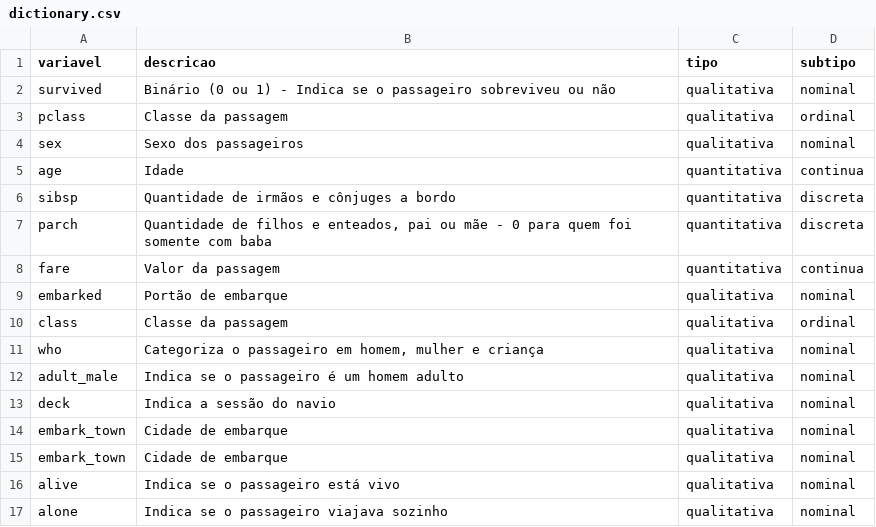
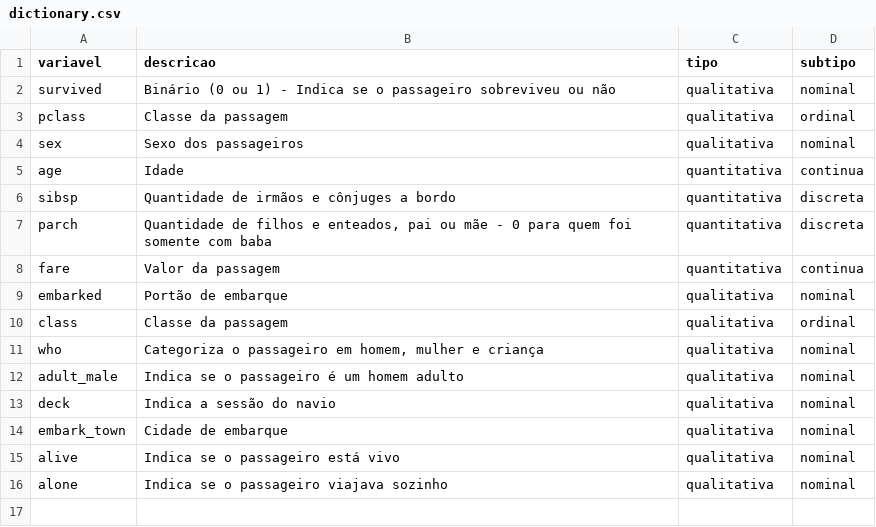
Before and after one commit to NagilaDuarte/avanti-bootcamp-cdd, a CSV file: data/external/dictionary.csv, drawn as a sheet.

```diff
--- a/data/external/dictionary.csv
+++ b/data/external/dictionary.csv
@@ -14,3 +14,2 @@ deck,Indica a sessão do navio,qualitativa,nominal
 embark_town,Cidade de embarque,qualitativa,nominal
-embark_town,Cidade de embarque,qualitativa,nominal
 alive,Indica se o passageiro está vivo,qualitativa,nominal
```
Also changed, not shown: 2 other files.
